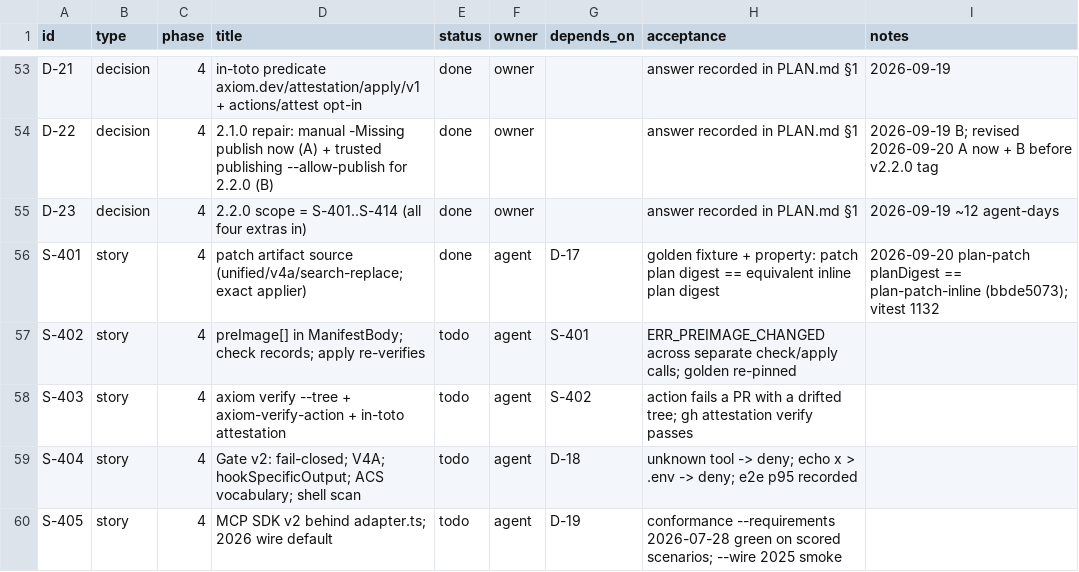
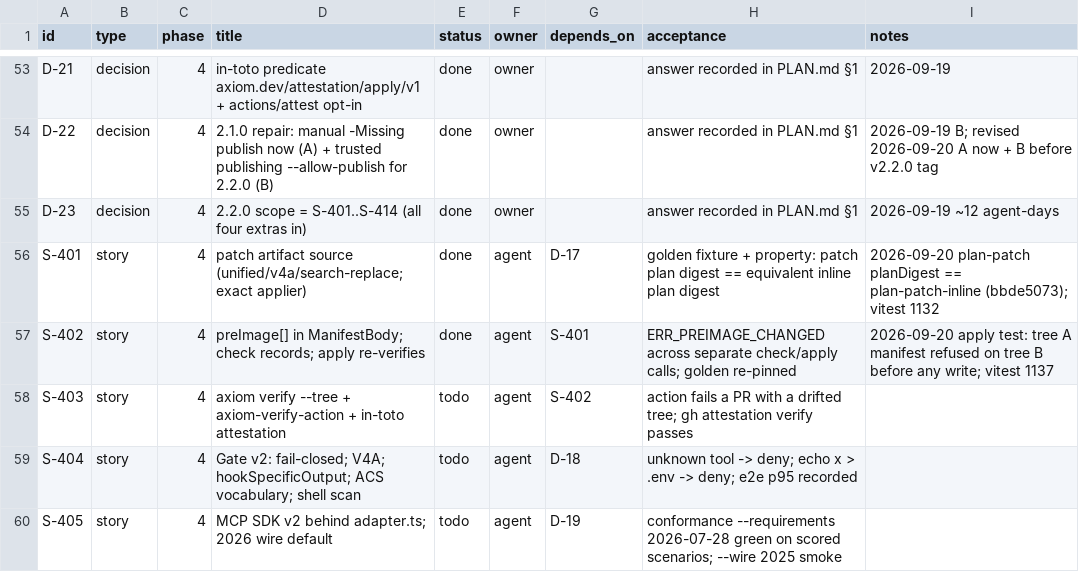
Before and after one commit to dragoscv/axiom, a CSV file: TRACKER.csv, drawn as a sheet; only a part is shown, gaps mark what is left out.

Commit message:
feat(schema,plan,checks,apply): S-402 - pre-image binding: ManifestBody.preImage[], check verifies, apply refuses a drifted tree
PreImageEntry {path, sha256|absent}; compile emits preImage (sorted) whenever it has a root or readPreImage - inside the canonical body, so one Plan against two trees = two manifestDigests, one planDigest. runChecks: verifyPreImage -> CheckReport.preImage verified|drifted|unverified, drift = error finding manifest.preImage (ERR_PREIMAGE_CHANGED) + verdict error. apply prepare(): first apply re-verifies preImage before staging (ERR_PREIMAGE_CHANGED, details.phase prepare); re-apply of an applied digest exempt. Golden plan-patch re-pinned (format change, changeset says so); plan-basic unchanged. Docs plan-format/apply/checks/mcp_api. Gates: vitest 1137 pass, 17/17 guards, typecheck clean.

```diff
--- a/TRACKER.csv
+++ b/TRACKER.csv
@@ -56,3 +56,3 @@ D-23,decision,4,2.2.0 scope = S-401..S-414 (all four extras in),done,owner,,answ
 S-401,story,4,patch artifact source (unified/v4a/search-replace; exact applier),done,agent,D-17,golden fixture + property: patch plan digest == equivalent inline plan digest,2026-09-20 plan-patch planDigest == plan-patch-inline (bbde5073); vitest 1132
-S-402,story,4,preImage[] in ManifestBody; check records; apply re-verifies,todo,agent,S-401,ERR_PREIMAGE_CHANGED across separate check/apply calls; golden re-pinned,
+S-402,story,4,preImage[] in ManifestBody; check records; apply re-verifies,done,agent,S-401,ERR_PREIMAGE_CHANGED across separate check/apply calls; golden re-pinned,2026-09-20 apply test: tree A manifest refused on tree B before any write; vitest 1137
 S-403,story,4,axiom verify --tree + axiom-verify-action + in-toto attestation,todo,agent,S-402,action fails a PR with a drifted tree; gh attestation verify passes,
```
Also changed, not shown: 23 other files.
